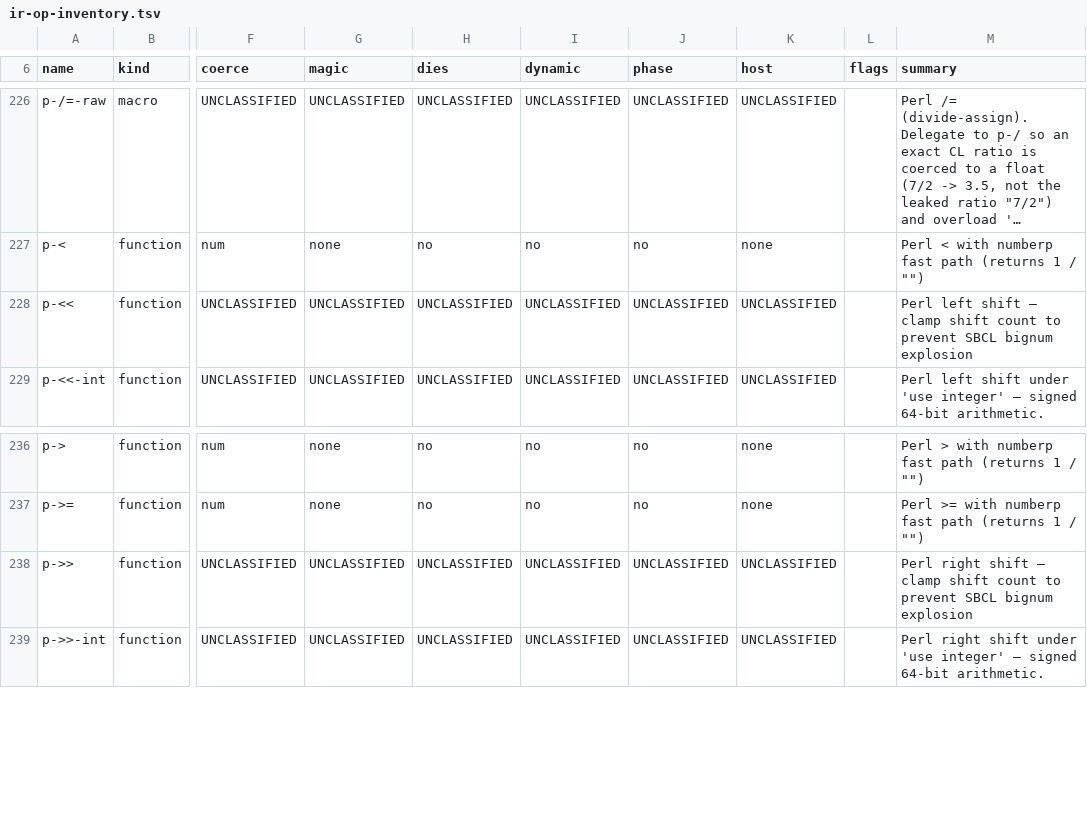
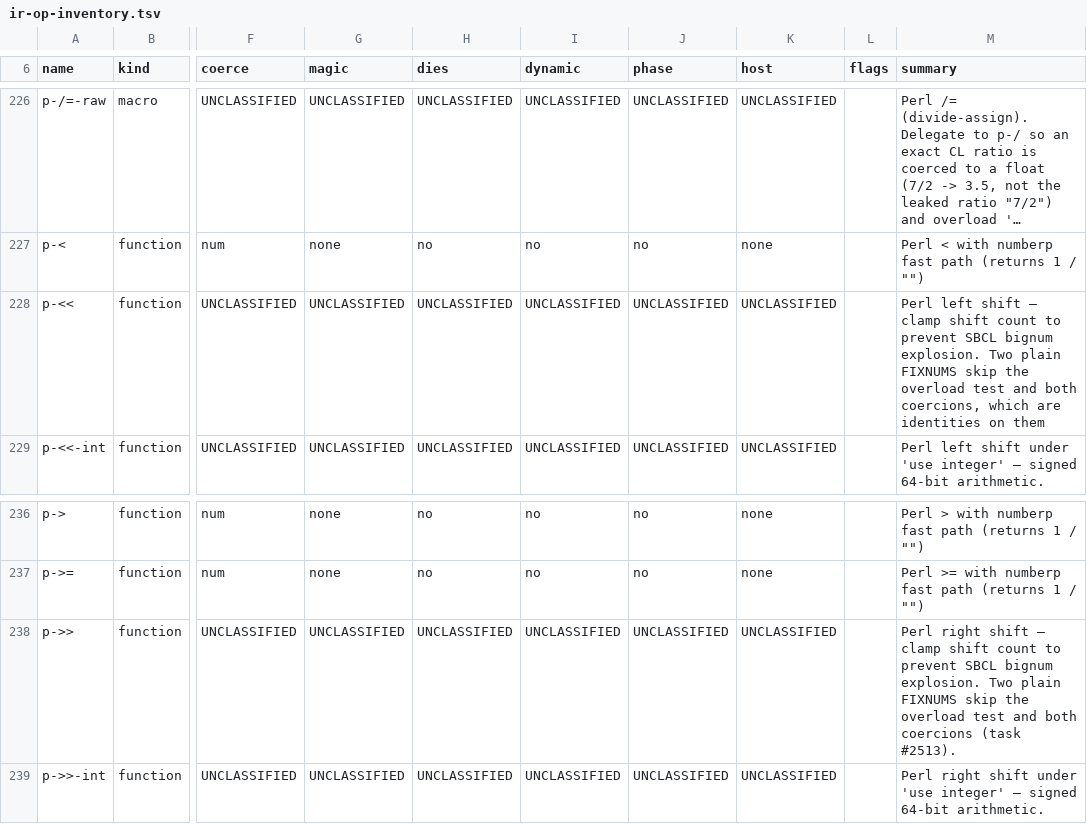
Before and after one commit to Percolisp/pcl, a TSV file: docs/ir-op-inventory.tsv, drawn as a sheet; only a part is shown, gaps mark what is left out; long unchanged cells end in …; the diff names each change by its address in the sheet, - before the commit and + after, or states it on an @@ line.

```diff
--- a/docs/ir-op-inventory.tsv
+++ b/docs/ir-op-inventory.tsv
-M228 (summary): …SBCL bignum explosion
+M228 (summary): …SBCL bignum explosion. Two plain FIXNUMS skip the overload test and both coercions, which are identities on them
-M238 (summary): …SBCL bignum explosion
+M238 (summary): …SBCL bignum explosion. Two plain FIXNUMS skip the overload test and both coercions (task #2513).
```
Also changed, not shown: 1 other file.
